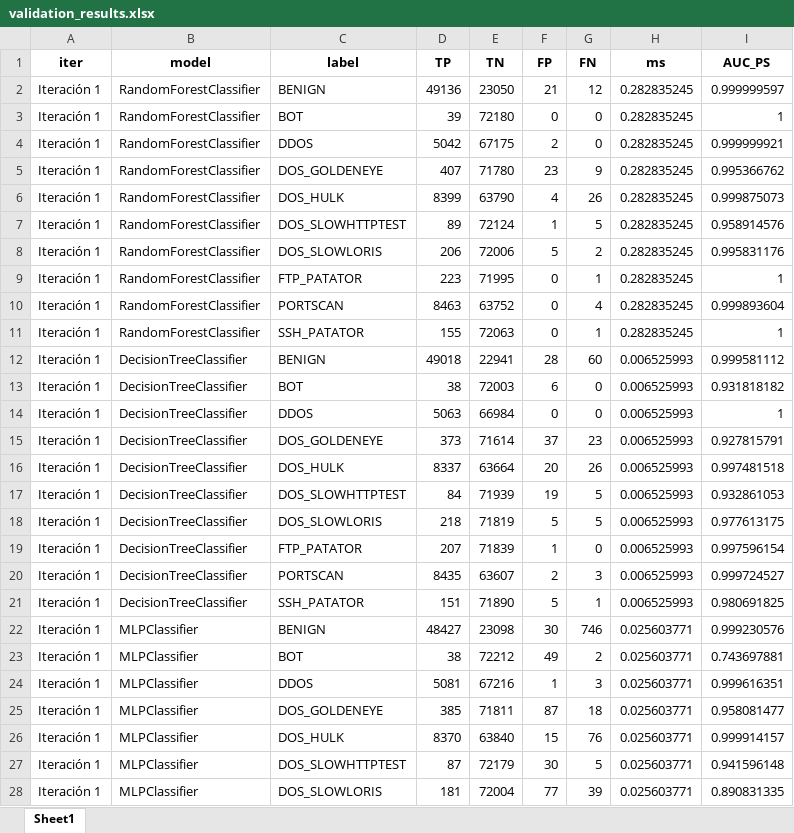
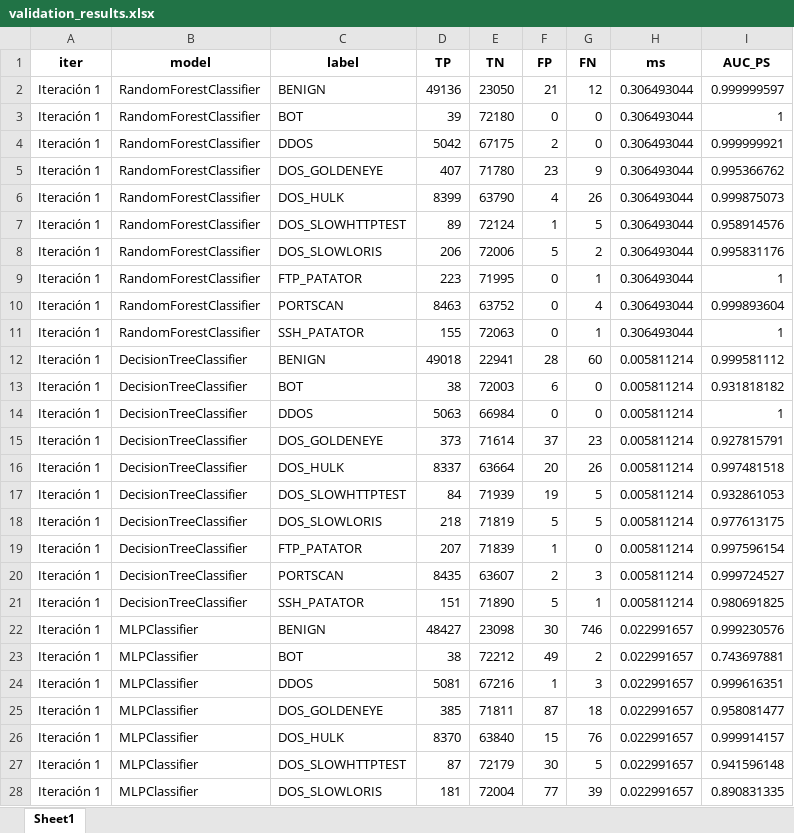
Before and after one commit to alanum9603/IDS_Thesis, an Excel workbook: 5_analisis_de_resultados/DB/validation_results.xlsx, sheet Sheet1, drawn as a sheet; only a part is shown; values as stored, in another font and other column widths than the file's, no borders; the diff covers the shown part only; the diff names each change by its address in the sheet, - before the commit and + after, or states it on an @@ line.

```diff
--- a/5_analisis_de_resultados/DB/validation_results.xlsx (sheet Sheet1)
+++ b/5_analisis_de_resultados/DB/validation_results.xlsx (sheet Sheet1)
-H2:H11 (ms): 0.282835245
+H2:H11 (ms): 0.306493044
-H12:H21 (ms): 0.006525993
+H12:H21 (ms): 0.005811214
-H22:H28 (ms): 0.025603771
+H22:H28 (ms): 0.022991657
```
Also changed, not shown: 373 edited cells elsewhere in this sheet, 5_analisis_de_resultados/DB/testing_results.xlsx, 5_analisis_de_resultados/output/df_results_ordered_by_iter.xlsx, 10 other files.
